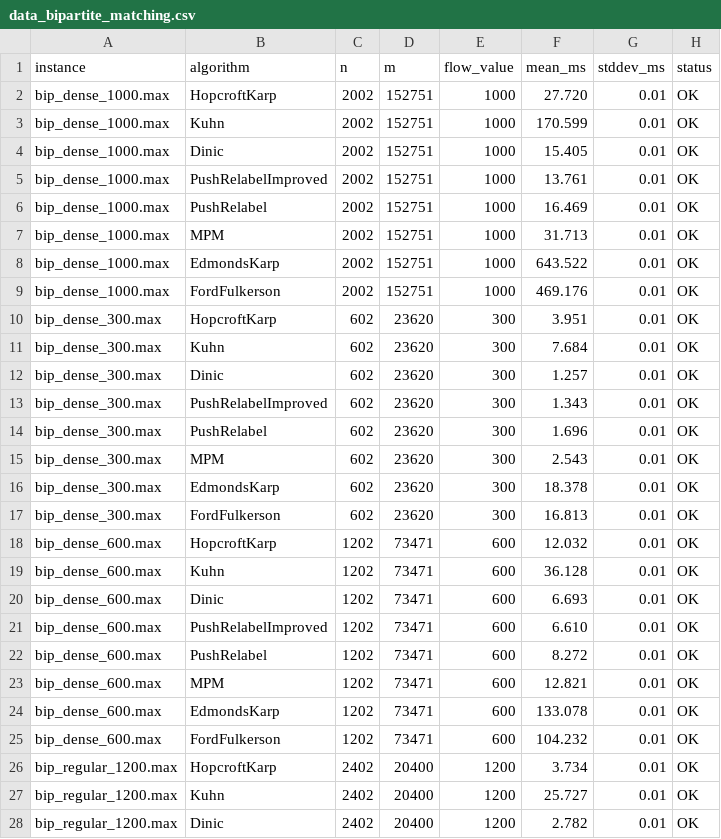
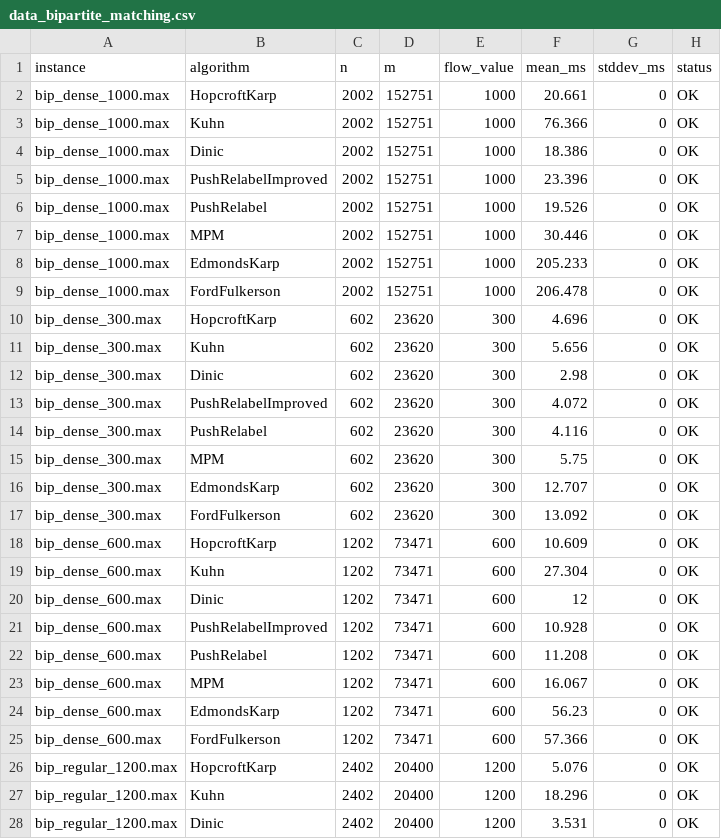
Before and after one commit to GabrielFrigo4/networks-flow, a CSV file: LaTeX/tabelas/book/data_bipartite_matching.csv, drawn as a sheet; only a part is shown; the diff covers the shown part only.

Commit message:
feat: add benchmark runner for min-cost network flow and LaTeX tables

```diff
--- a/LaTeX/tabelas/book/data_bipartite_matching.csv
+++ b/LaTeX/tabelas/book/data_bipartite_matching.csv
@@ -1,28 +1,28 @@
 instance,algorithm,n,m,flow_value,mean_ms,stddev_ms,status
-bip_dense_1000.max,HopcroftKarp,2002,152751,1000,27.720,0.01,OK
-bip_dense_1000.max,Kuhn,2002,152751,1000,170.599,0.01,OK
-bip_dense_1000.max,Dinic,2002,152751,1000,15.405,0.01,OK
-bip_dense_1000.max,PushRelabelImproved,2002,152751,1000,13.761,0.01,OK
-bip_dense_1000.max,PushRelabel,2002,152751,1000,16.469,0.01,OK
-bip_dense_1000.max,MPM,2002,152751,1000,31.713,0.01,OK
-bip_dense_1000.max,EdmondsKarp,2002,152751,1000,643.522,0.01,OK
-bip_dense_1000.max,FordFulkerson,2002,152751,1000,469.176,0.01,OK
-bip_dense_300.max,HopcroftKarp,602,23620,300,3.951,0.01,OK
-bip_dense_300.max,Kuhn,602,23620,300,7.684,0.01,OK
-bip_dense_300.max,Dinic,602,23620,300,1.257,0.01,OK
-bip_dense_300.max,PushRelabelImproved,602,23620,300,1.343,0.01,OK
-bip_dense_300.max,PushRelabel,602,23620,300,1.696,0.01,OK
-bip_dense_300.max,MPM,602,23620,300,2.543,0.01,OK
-bip_dense_300.max,EdmondsKarp,602,23620,300,18.378,0.01,OK
-bip_dense_300.max,FordFulkerson,602,23620,300,16.813,0.01,OK
-bip_dense_600.max,HopcroftKarp,1202,73471,600,12.032,0.01,OK
-bip_dense_600.max,Kuhn,1202,73471,600,36.128,0.01,OK
-bip_dense_600.max,Dinic,1202,73471,600,6.693,0.01,OK
-bip_dense_600.max,PushRelabelImproved,1202,73471,600,6.610,0.01,OK
-bip_dense_600.max,PushRelabel,1202,73471,600,8.272,0.01,OK
-bip_dense_600.max,MPM,1202,73471,600,12.821,0.01,OK
-bip_dense_600.max,EdmondsKarp,1202,73471,600,133.078,0.01,OK
-bip_dense_600.max,FordFulkerson,1202,73471,600,104.232,0.01,OK
-bip_regular_1200.max,HopcroftKarp,2402,20400,1200,3.734,0.01,OK
-bip_regular_1200.max,Kuhn,2402,20400,1200,25.727,0.01,OK
-bip_regular_1200.max,Dinic,2402,20400,1200,2.782,0.01,OK
+bip_dense_1000.max,HopcroftKarp,2002,152751,1000,20.661,0,OK
+bip_dense_1000.max,Kuhn,2002,152751,1000,76.366,0,OK
+bip_dense_1000.max,Dinic,2002,152751,1000,18.386,0,OK
+bip_dense_1000.max,PushRelabelImproved,2002,152751,1000,23.396,0,OK
+bip_dense_1000.max,PushRelabel,2002,152751,1000,19.526,0,OK
+bip_dense_1000.max,MPM,2002,152751,1000,30.446,0,OK
+bip_dense_1000.max,EdmondsKarp,2002,152751,1000,205.233,0,OK
+bip_dense_1000.max,FordFulkerson,2002,152751,1000,206.478,0,OK
+bip_dense_300.max,HopcroftKarp,602,23620,300,4.696,0,OK
+bip_dense_300.max,Kuhn,602,23620,300,5.656,0,OK
+bip_dense_300.max,Dinic,602,23620,300,2.98,0,OK
+bip_dense_300.max,PushRelabelImproved,602,23620,300,4.072,0,OK
+bip_dense_300.max,PushRelabel,602,23620,300,4.116,0,OK
+bip_dense_300.max,MPM,602,23620,300,5.75,0,OK
+bip_dense_300.max,EdmondsKarp,602,23620,300,12.707,0,OK
+bip_dense_300.max,FordFulkerson,602,23620,300,13.092,0,OK
+bip_dense_600.max,HopcroftKarp,1202,73471,600,10.609,0,OK
+bip_dense_600.max,Kuhn,1202,73471,600,27.304,0,OK
+bip_dense_600.max,Dinic,1202,73471,600,12,0,OK
+bip_dense_600.max,PushRelabelImproved,1202,73471,600,10.928,0,OK
+bip_dense_600.max,PushRelabel,1202,73471,600,11.208,0,OK
+bip_dense_600.max,MPM,1202,73471,600,16.067,0,OK
+bip_dense_600.max,EdmondsKarp,1202,73471,600,56.23,0,OK
+bip_dense_600.max,FordFulkerson,1202,73471,600,57.366,0,OK
+bip_regular_1200.max,HopcroftKarp,2402,20400,1200,5.076,0,OK
+bip_regular_1200.max,Kuhn,2402,20400,1200,18.296,0,OK
+bip_regular_1200.max,Dinic,2402,20400,1200,3.531,0,OK
```
Also changed, not shown: 106 edited cells elsewhere in this file, LaTeX/tabelas/book/data_bipartite_assignment.csv, LaTeX/tabelas/book/data_max_flow.csv, 13 other files.
